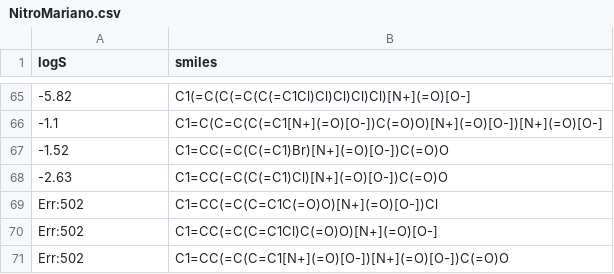
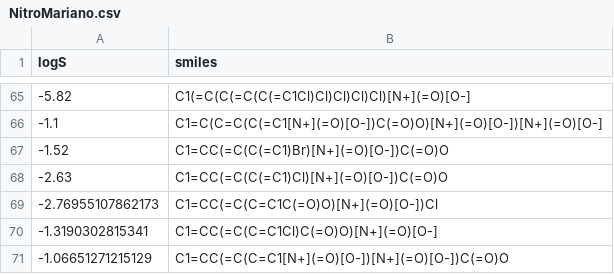
Before and after one commit to RodrigoZepeda/docker-solubility, a CSV file: data_analysis/data/raw/NitroMariano.csv, drawn as a sheet; only a part is shown, gaps mark what is left out.

```diff
--- a/data_analysis/data/raw/NitroMariano.csv
+++ b/data_analysis/data/raw/NitroMariano.csv
@@ -68,4 +68,4 @@ logS,smiles
 -2.63,C1=CC(=C(C(=C1)Cl)[N+](=O)[O-])C(=O)O
-Err:502,C1=CC(=C(C=C1C(=O)O)[N+](=O)[O-])Cl
-Err:502,C1=CC(=C(C=C1Cl)C(=O)O)[N+](=O)[O-]
-Err:502,C1=CC(=C(C=C1[N+](=O)[O-])[N+](=O)[O-])C(=O)O
+-2.76955107862173,C1=CC(=C(C=C1C(=O)O)[N+](=O)[O-])Cl
+-1.3190302815341,C1=CC(=C(C=C1Cl)C(=O)O)[N+](=O)[O-]
+-1.06651271215129,C1=CC(=C(C=C1[N+](=O)[O-])[N+](=O)[O-])C(=O)O
```
Also changed, not shown: data_analysis/data/edited/Complete_dataset_repeated.csv, data_analysis/data/edited/Complete_dataset_without_duplicates.csv, 1 other file.
